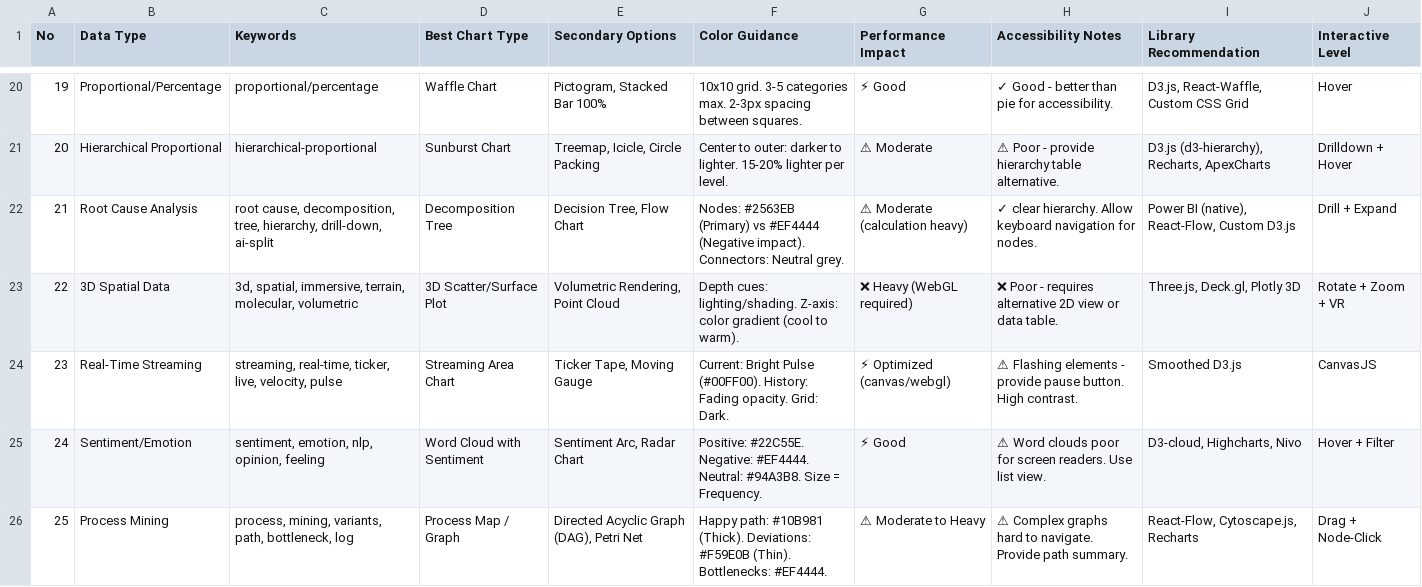
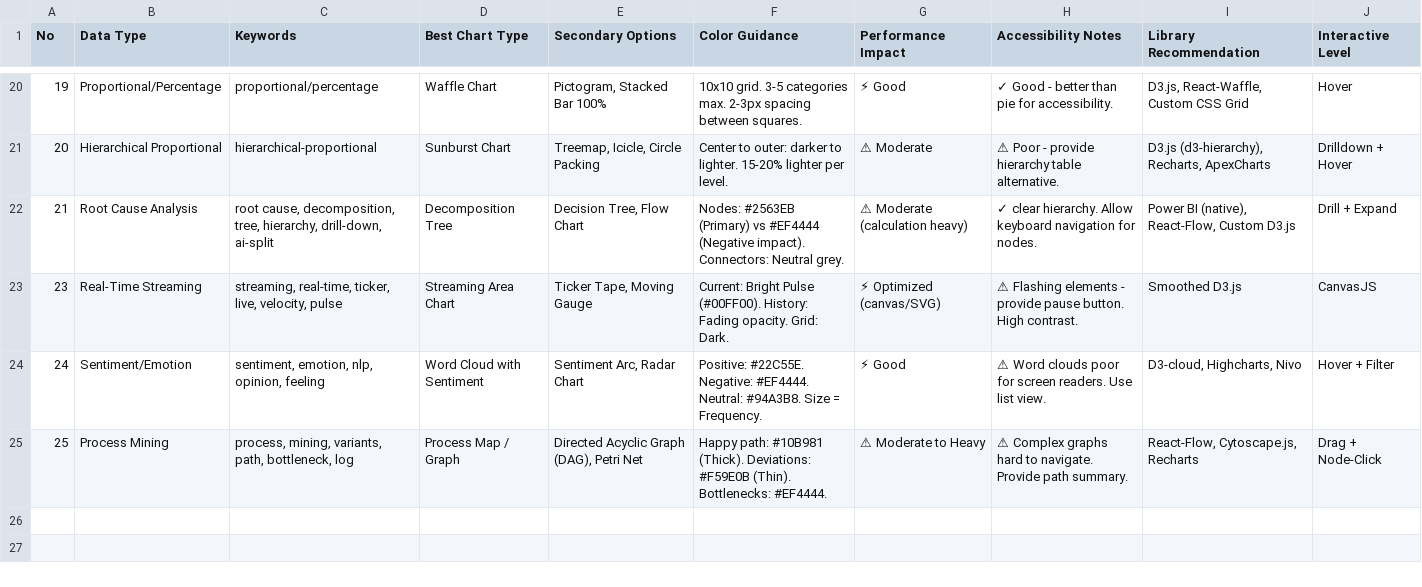
Before and after one commit to iwen-conf/lazycat-skills, a CSV file: skills/lazycat:ui-ux-pro-max/data/charts.csv, drawn as a sheet; only a part is shown, gaps mark what is left out.

```diff
--- a/skills/lazycat:ui-ux-pro-max/data/charts.csv
+++ b/skills/lazycat:ui-ux-pro-max/data/charts.csv
@@ -22,4 +22,3 @@ No,Data Type,Keywords,Best Chart Type,Secondary Options,Color Guidance,Performan
 21,Root Cause Analysis,"root cause, decomposition, tree, hierarchy, drill-down, ai-split",Decomposition Tree,"Decision Tree, Flow Chart",Nodes: #2563EB (Primary) vs #EF4444 (Negative impact). Connectors: Neutral grey.,⚠ Moderate (calculation heavy),✓ clear hierarchy. Allow keyboard navigation for nodes.,"Power BI (native), React-Flow, Custom D3.js",Drill + Expand
-22,3D Spatial Data,"3d, spatial, immersive, terrain, molecular, volumetric",3D Scatter/Surface Plot,"Volumetric Rendering, Point Cloud",Depth cues: lighting/shading. Z-axis: color gradient (cool to warm).,❌ Heavy (WebGL required),❌ Poor - requires alternative 2D view or data table.,"Three.js, Deck.gl, Plotly 3D",Rotate + Zoom + VR
-23,Real-Time Streaming,"streaming, real-time, ticker, live, velocity, pulse",Streaming Area Chart,"Ticker Tape, Moving Gauge",Current: Bright Pulse (#00FF00). History: Fading opacity. Grid: Dark.,⚡ Optimized (canvas/webgl),⚠ Flashing elements - provide pause button. High contrast.,Smoothed D3.js, CanvasJS
+23,Real-Time Streaming,"streaming, real-time, ticker, live, velocity, pulse",Streaming Area Chart,"Ticker Tape, Moving Gauge",Current: Bright Pulse (#00FF00). History: Fading opacity. Grid: Dark.,⚡ Optimized (canvas/SVG),⚠ Flashing elements - provide pause button. High contrast.,Smoothed D3.js, CanvasJS
 24,Sentiment/Emotion,"sentiment, emotion, nlp, opinion, feeling",Word Cloud with Sentiment,"Sentiment Arc, Radar Chart",Positive: #22C55E. Negative: #EF4444. Neutral: #94A3B8. Size = Frequency.,⚡ Good,⚠ Word clouds poor for screen readers. Use list view.,"D3-cloud, Highcharts, Nivo",Hover + Filter
```
Also changed, not shown: skills/lazycat:ui-ux-pro-max/data/landing.csv, skills/lazycat:ui-ux-pro-max/data/products.csv, 29 other files.
